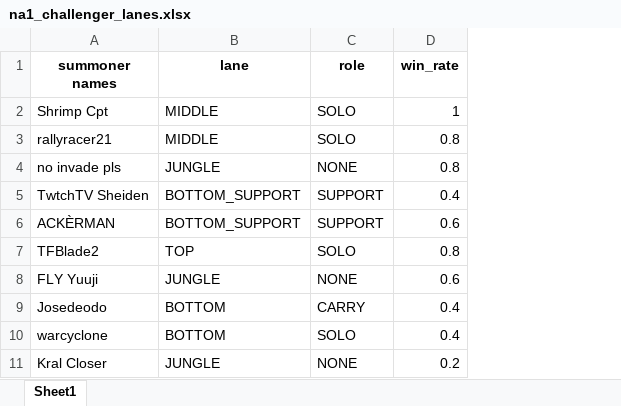
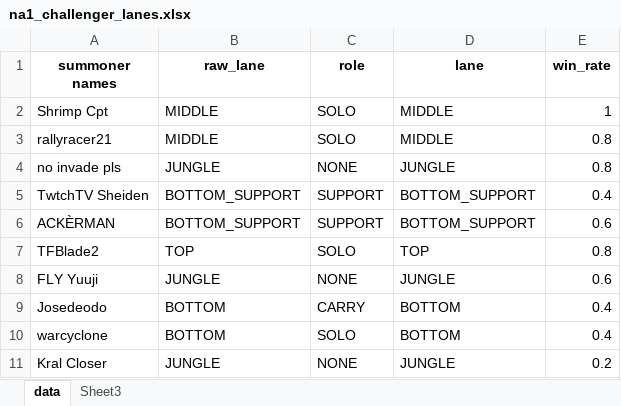
Before and after one commit to 417-devops/position_presence, an Excel workbook: Riot Watcher lib/na1_challenger_lanes.xlsx, sheet data, drawn as a sheet; only a part is shown; values as stored, in another font and other column widths than the file's, no borders; the diff names each change by its address in the sheet, - before the commit and + after, or states it on an @@ line.

```diff
--- a/Riot Watcher lib/na1_challenger_lanes.xlsx (sheet data)
+++ b/Riot Watcher lib/na1_challenger_lanes.xlsx (sheet data)
-sheet tab: Sheet1
+sheet tab: data
+sheet tab: Sheet3
+column D (lane), rows 2-11: MIDDLE | MIDDLE | JUNGLE | BOTTOM_SUPPORT | BOTTOM_SUPPORT | TOP | JUNGLE | BOTTOM | BOTTOM | JUNGLE
-B1: lane
+B1: raw_lane
```
Also changed, not shown: charts or pictures, 2 other files.
